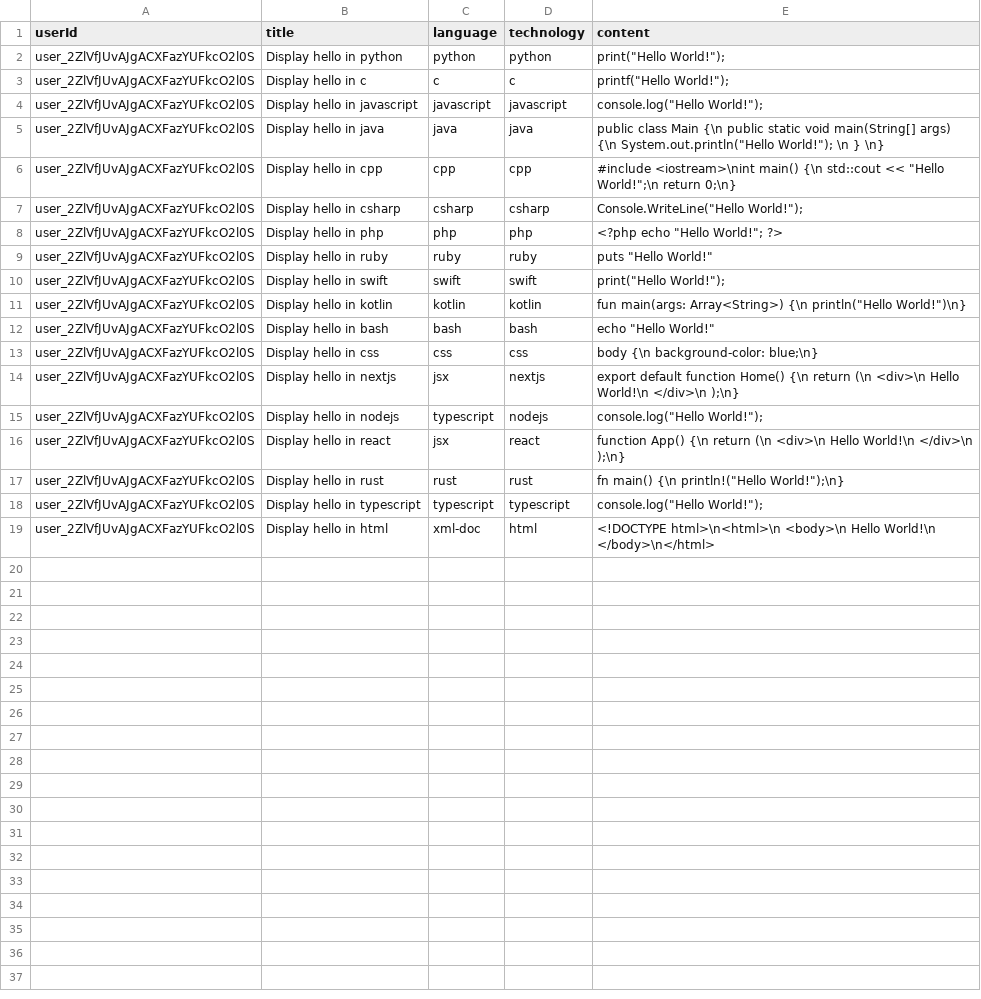
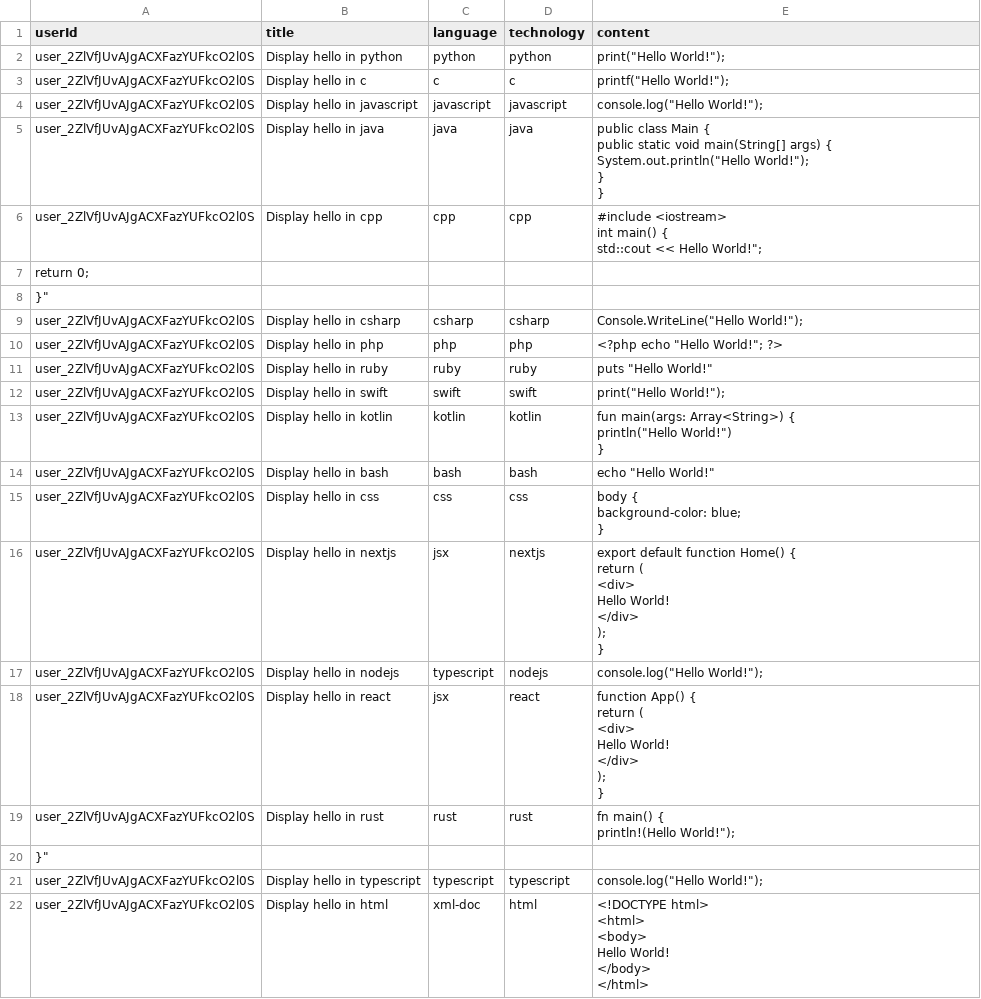
Before and after one commit to codiku/nextjs-snippet-manager, a CSV file: data.csv, drawn as a sheet.

```diff
--- a/data.csv
+++ b/data.csv
@@ -4,4 +4,12 @@ user_2ZlVfJUvAJgACXFazYUFkcO2l0S,Display hello in c,c,c,"printf(""Hello World!""
 user_2ZlVfJUvAJgACXFazYUFkcO2l0S,Display hello in javascript,javascript,javascript,"console.log(""Hello World!"");"
-user_2ZlVfJUvAJgACXFazYUFkcO2l0S,Display hello in java,java,java,"public class Main {\n  public static void main(String[] args) {\n    System.out.println(""Hello World!""); \n  } \n}"
-user_2ZlVfJUvAJgACXFazYUFkcO2l0S,Display hello in cpp,cpp,cpp,"#include <iostream>\nint main() {\n  std::cout << ""Hello World!"";\n  return 0;\n}"
+user_2ZlVfJUvAJgACXFazYUFkcO2l0S,Display hello in java,java,java,"public class Main {
+  public static void main(String[] args) {
+    System.out.println(""Hello World!"");
+  }
+}"
+user_2ZlVfJUvAJgACXFazYUFkcO2l0S,Display hello in cpp,cpp,cpp,"#include <iostream>
+int main() {
+  std::cout << "Hello World!";
+  return 0;
+}"
 user_2ZlVfJUvAJgACXFazYUFkcO2l0S,Display hello in csharp,csharp,csharp,"Console.WriteLine(""Hello World!"");"
@@ -10,10 +18,34 @@ user_2ZlVfJUvAJgACXFazYUFkcO2l0S,Display hello in ruby,ruby,ruby,"puts ""Hello W
 user_2ZlVfJUvAJgACXFazYUFkcO2l0S,Display hello in swift,swift,swift,"print(""Hello World!"");"
-user_2ZlVfJUvAJgACXFazYUFkcO2l0S,Display hello in kotlin,kotlin,kotlin,"fun main(args: Array<String>) {\n  println(""Hello World!"")\n}"
+user_2ZlVfJUvAJgACXFazYUFkcO2l0S,Display hello in kotlin,kotlin,kotlin,"fun main(args: Array<String>) {
+    println(""Hello World!"")
+}"
 user_2ZlVfJUvAJgACXFazYUFkcO2l0S,Display hello in bash,bash,bash,"echo ""Hello World!"""
-user_2ZlVfJUvAJgACXFazYUFkcO2l0S,Display hello in css,css,css,body {\n  background-color: blue;\n}
-user_2ZlVfJUvAJgACXFazYUFkcO2l0S,Display hello in nextjs,jsx,nextjs,export default function Home() {\n  return (\n    <div>\n      Hello World!\n    </div>\n  );\n}
+user_2ZlVfJUvAJgACXFazYUFkcO2l0S,Display hello in css,css,css,"
+  body {
+    background-color: blue;
+  }"
+user_2ZlVfJUvAJgACXFazYUFkcO2l0S,Display hello in nextjs,jsx,nextjs,"export default function Home() {
+  return (
+    <div>
+      Hello World!
+    </div>
+  );
+}"
 user_2ZlVfJUvAJgACXFazYUFkcO2l0S,Display hello in nodejs,typescript,nodejs,"console.log(""Hello World!"");"
-user_2ZlVfJUvAJgACXFazYUFkcO2l0S,Display hello in react,jsx,react,function App() {\n  return (\n    <div>\n      Hello World!\n    </div>\n  );\n}
-user_2ZlVfJUvAJgACXFazYUFkcO2l0S,Display hello in rust,rust,rust,"fn main() {\n  println!(""Hello World!"");\n}"
+user_2ZlVfJUvAJgACXFazYUFkcO2l0S,Display hello in react,jsx,react,"function App() {
+  return (
+    <div>
+      Hello World!
+    </div>
+  );
+}"
+user_2ZlVfJUvAJgACXFazYUFkcO2l0S,Display hello in rust,rust,rust,"fn main() {
+    println!("Hello World!");
+}"
 user_2ZlVfJUvAJgACXFazYUFkcO2l0S,Display hello in typescript,typescript,typescript,"console.log(""Hello World!"");"
-user_2ZlVfJUvAJgACXFazYUFkcO2l0S,Display hello in html,xml-doc,html,<!DOCTYPE html>\n<html>\n  <body>\n    Hello World!\n  </body>\n</html>
+user_2ZlVfJUvAJgACXFazYUFkcO2l0S,Display hello in html,xml-doc,html,"<!DOCTYPE html>
+<html>
+  <body>
+    Hello World!
+  </body>
+</html>"
```
Also changed, not shown: 3 other files.
